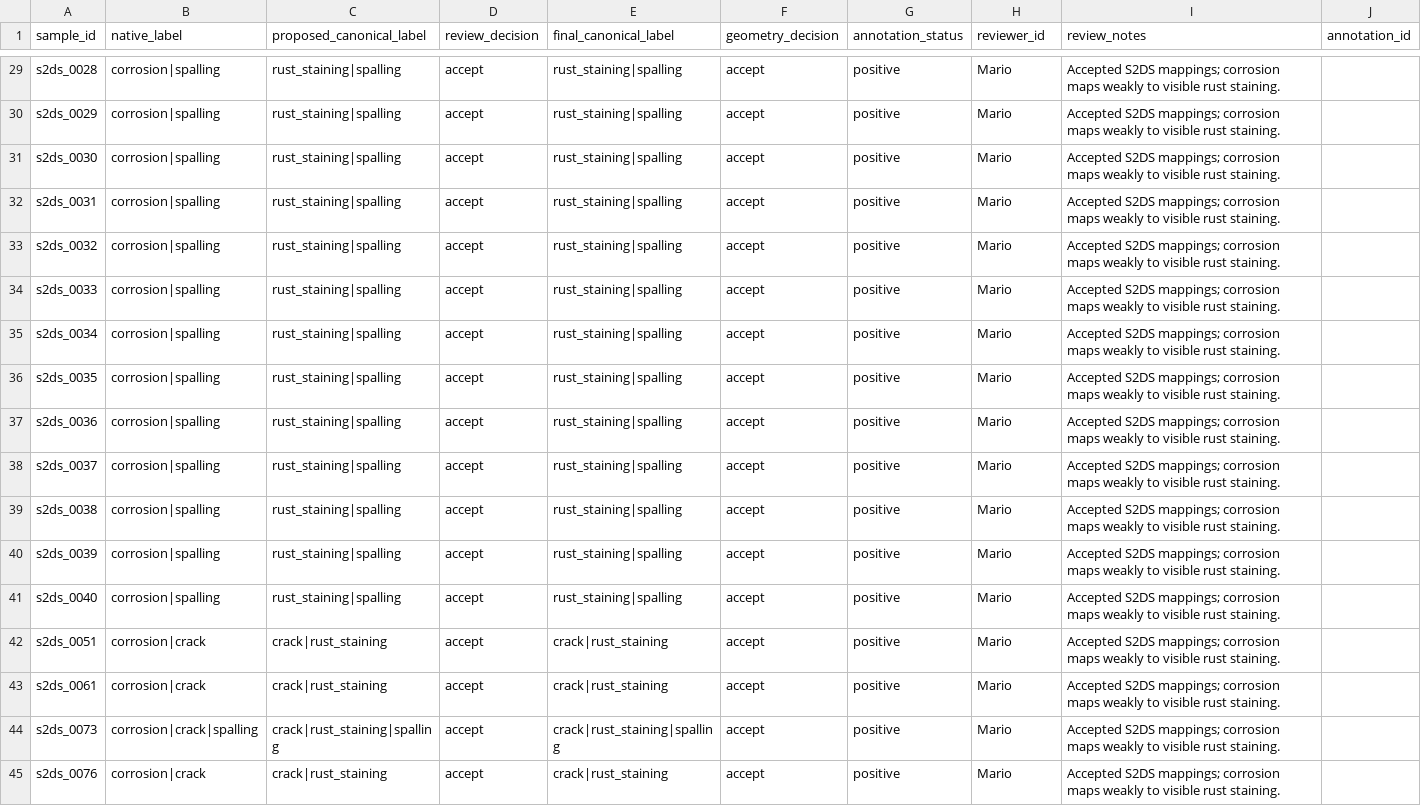
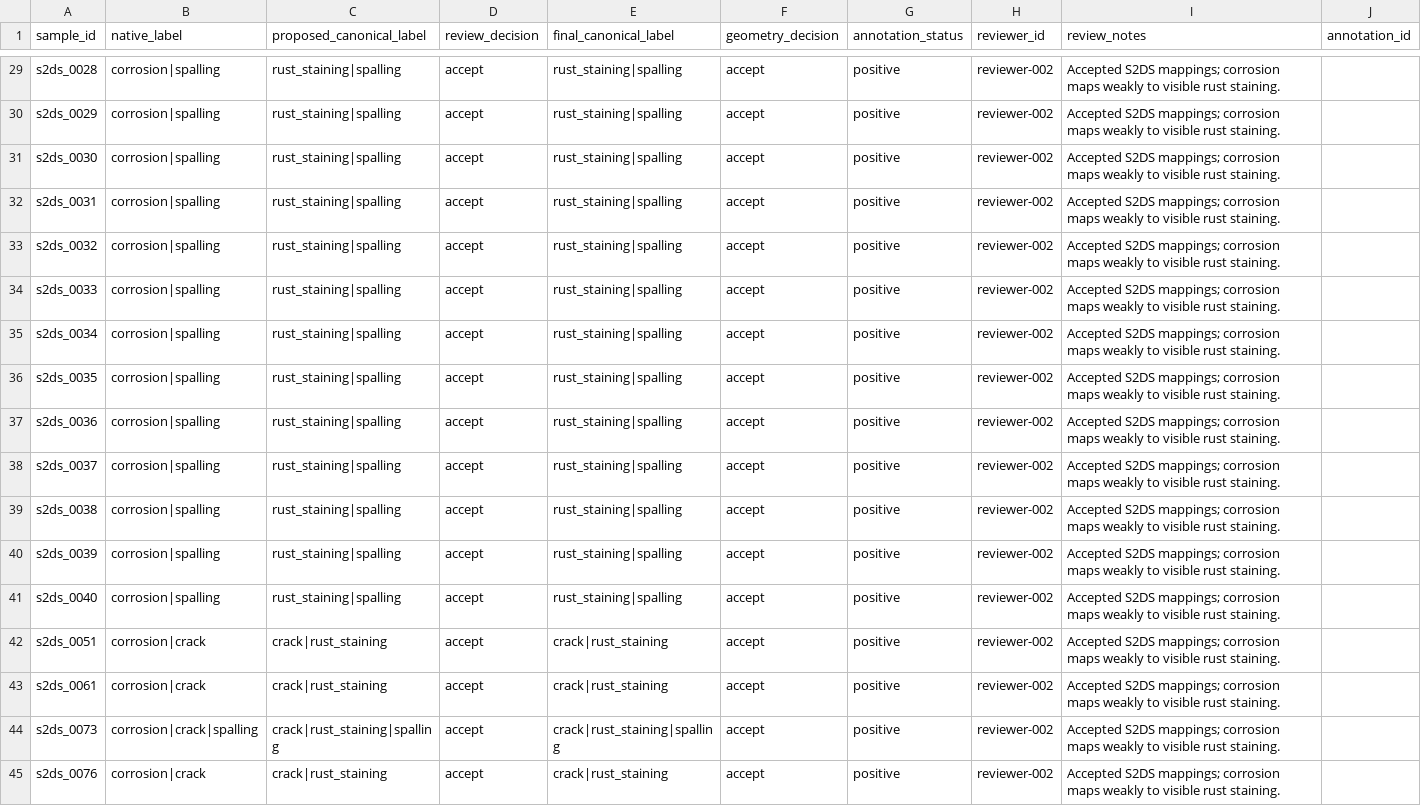
Before and after one commit to ACCETRA/Ms-Project-building-defects, a CSV file: confirmation/annotation_qa_confirmation.csv, drawn as a sheet; only a part is shown, gaps mark what is left out; the diff covers the shown part only; the diff names each change by its address in the sheet, - before the commit and + after, or states it on an @@ line.

```diff
--- a/confirmation/annotation_qa_confirmation.csv
+++ b/confirmation/annotation_qa_confirmation.csv
-H29:H45 (reviewer_id): Mario
+H29:H45 (reviewer_id): reviewer-002
```
Also changed, not shown: 28 edited cells elsewhere in this file, 7 other files.
